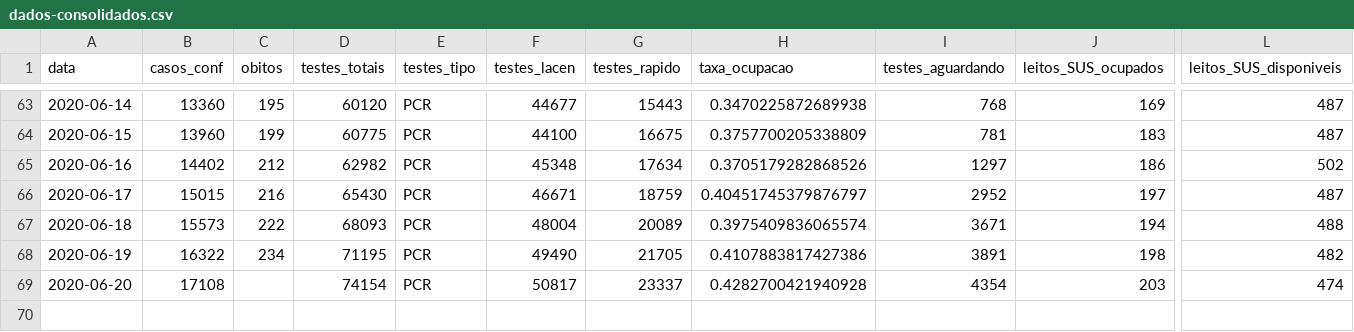
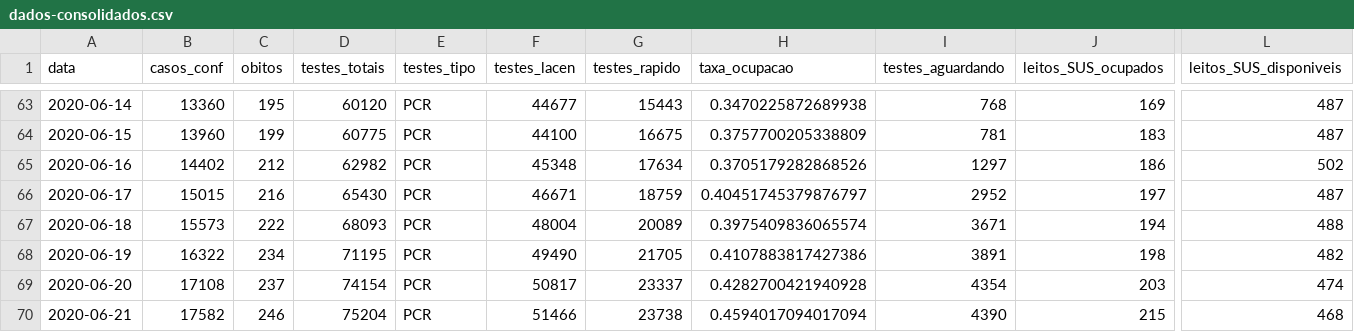
Before and after one commit to LFBossa/covid19-sc-leitos, a CSV file: dados-consolidados.csv, drawn as a sheet; only a part is shown, gaps mark what is left out; rows hold the shown columns only; the diff names each change by its address in the sheet, - before the commit and + after, or states it on an @@ line.

Commit message:
Dados atualizados até 21/06

```diff
--- a/dados-consolidados.csv
+++ b/dados-consolidados.csv
-C69 (obitos): (empty)
+C69 (obitos): 237
+row 70: 2020-06-21 | 17582 | 246 | 75204 | PCR | 51466 | 23738 | 0.4594017094017094 | 4390 | 215 | 468
```
